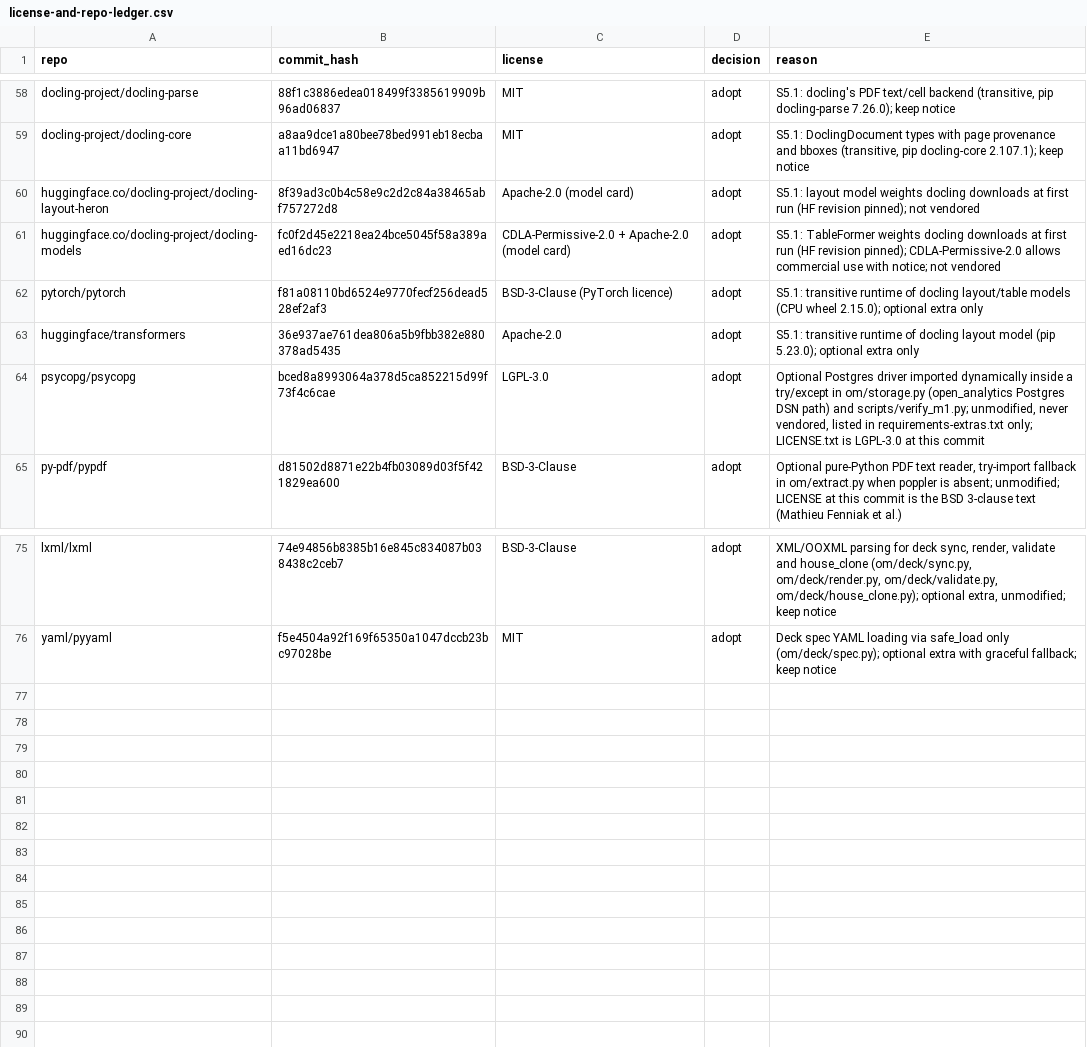
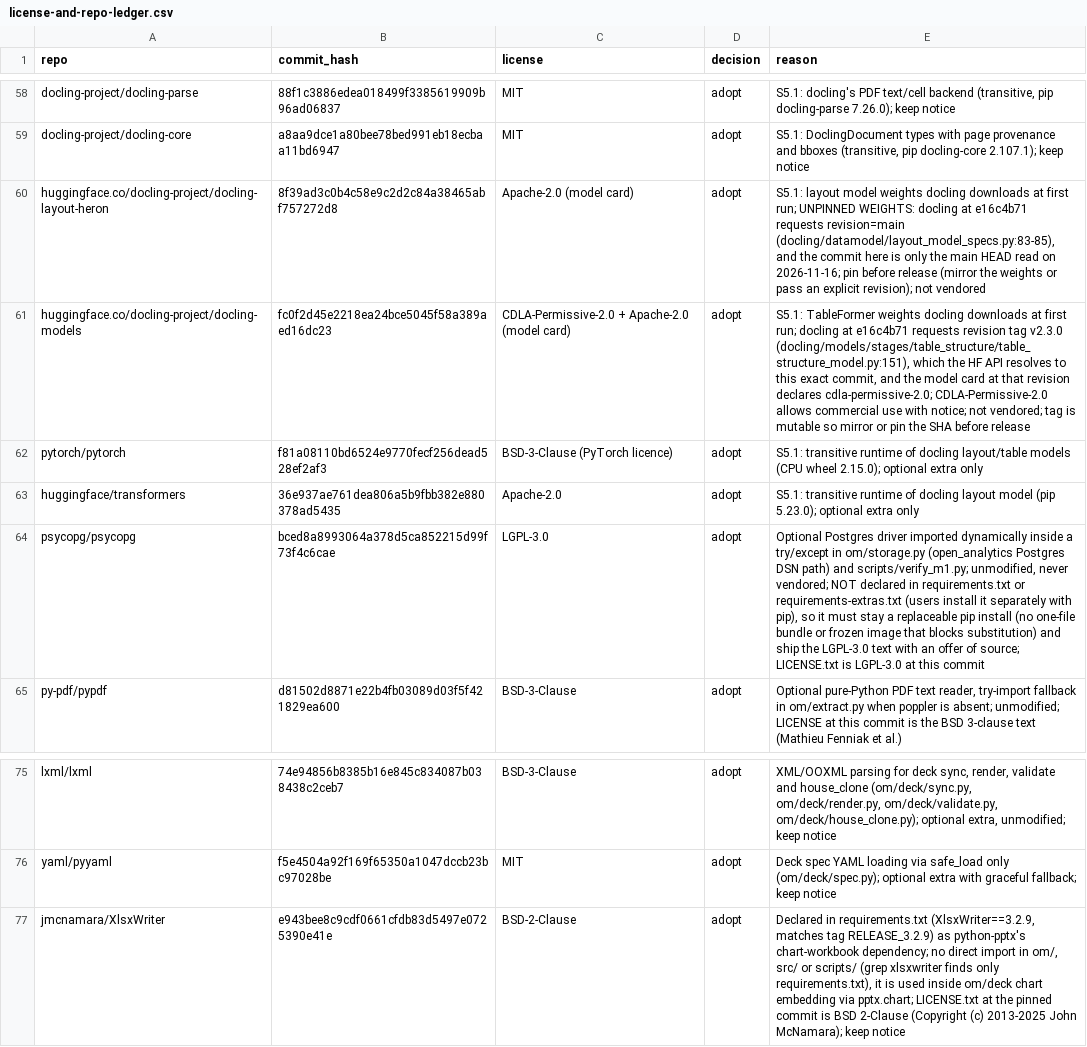
Before and after one commit to hamzaaziada/acretia, a CSV file: license-and-repo-ledger.csv, drawn as a sheet; only a part is shown, gaps mark what is left out.

```diff
--- a/license-and-repo-ledger.csv
+++ b/license-and-repo-ledger.csv
@@ -59,7 +59,7 @@ docling-project/docling-parse,88f1c3886edea018499f3385619909b96ad06837,MIT,adopt
 docling-project/docling-core,a8aa9dce1a80bee78bed991eb18ecbaa11bd6947,MIT,adopt,"S5.1: DoclingDocument types with page provenance and bboxes (transitive, pip docling-core 2.107.1); keep notice"
-huggingface.co/docling-project/docling-layout-heron,8f39ad3c0b4c58e9c2d2c84a38465abf757272d8,Apache-2.0 (model card),adopt,"S5.1: layout model weights docling downloads at first run (HF revision pinned); not vendored"
-huggingface.co/docling-project/docling-models,fc0f2d45e2218ea24bce5045f58a389aed16dc23,CDLA-Permissive-2.0 + Apache-2.0 (model card),adopt,"S5.1: TableFormer weights docling downloads at first run (HF revision pinned); CDLA-Permissive-2.0 allows commercial use with notice; not vendored"
+huggingface.co/docling-project/docling-layout-heron,8f39ad3c0b4c58e9c2d2c84a38465abf757272d8,Apache-2.0 (model card),adopt,"S5.1: layout model weights docling downloads at first run; UNPINNED WEIGHTS: docling at e16c4b71 requests revision=main (docling/datamodel/layout_model_specs.py:83-85), and the commit here is only the main HEAD read on 2026-11-16; pin before release (mirror the weights or pass an explicit revision); not vendored"
+huggingface.co/docling-project/docling-models,fc0f2d45e2218ea24bce5045f58a389aed16dc23,CDLA-Permissive-2.0 + Apache-2.0 (model card),adopt,"S5.1: TableFormer weights docling downloads at first run; docling at e16c4b71 requests revision tag v2.3.0 (docling/models/stages/table_structure/table_structure_model.py:151), which the HF API resolves to this exact commit, and the model card at that revision declares cdla-permissive-2.0; CDLA-Permissive-2.0 allows commercial use with notice; not vendored; tag is mutable so mirror or pin the SHA before release"
 pytorch/pytorch,f81a08110bd6524e9770fecf256dead528ef2af3,BSD-3-Clause (PyTorch licence),adopt,"S5.1: transitive runtime of docling layout/table models (CPU wheel 2.15.0); optional extra only"
 huggingface/transformers,36e937ae761dea806a5b9fbb382e880378ad5435,Apache-2.0,adopt,"S5.1: transitive runtime of docling layout model (pip 5.23.0); optional extra only"
-psycopg/psycopg,bced8a8993064a378d5ca852215d99f73f4c6cae,LGPL-3.0,adopt,"Optional Postgres driver imported dynamically inside a try/except in om/storage.py (open_analytics Postgres DSN path) and scripts/verify_m1.py; unmodified, never vendored, listed in requirements-extras.txt only; LICENSE.txt is LGPL-3.0 at this commit"
+psycopg/psycopg,bced8a8993064a378d5ca852215d99f73f4c6cae,LGPL-3.0,adopt,"Optional Postgres driver imported dynamically inside a try/except in om/storage.py (open_analytics Postgres DSN path) and scripts/verify_m1.py; unmodified, never vendored; NOT declared in requirements.txt or requirements-extras.txt (users install it separately with pip), so it must stay a replaceable pip install (no one-file bundle or frozen image that blocks substitution) and ship the LGPL-3.0 text with an offer of source; LICENSE.txt is LGPL-3.0 at this commit"
 py-pdf/pypdf,d81502d8871e22b4fb03089d03f5f421829ea600,BSD-3-Clause,adopt,"Optional pure-Python PDF text reader, try-import fallback in om/extract.py when poppler is absent; unmodified; LICENSE at this commit is the BSD 3-clause text (Mathieu Fenniak et al.)"
@@ -76 +76,2 @@ lxml/lxml,74e94856b8385b16e845c834087b038438c2ceb7,BSD-3-Clause,adopt,"XML/OOXML
 yaml/pyyaml,f5e4504a92f169f65350a1047dccb23bc97028be,MIT,adopt,"Deck spec YAML loading via safe_load only (om/deck/spec.py); optional extra with graceful fallback; keep notice"
+jmcnamara/XlsxWriter,e943bee8c9cdf0661cfdb83d5497e0725390e41e,BSD-2-Clause,adopt,"Declared in requirements.txt (XlsxWriter==3.2.9, matches tag RELEASE_3.2.9) as python-pptx's chart-workbook dependency; no direct import in om/, src/ or scripts/ (grep xlsxwriter finds only requirements.txt), it is used inside om/deck chart embedding via pptx.chart; LICENSE.txt at the pinned commit is BSD 2-Clause (Copyright (c) 2013-2025 John McNamara); keep notice"
```
Also changed, not shown: 3 other files.
